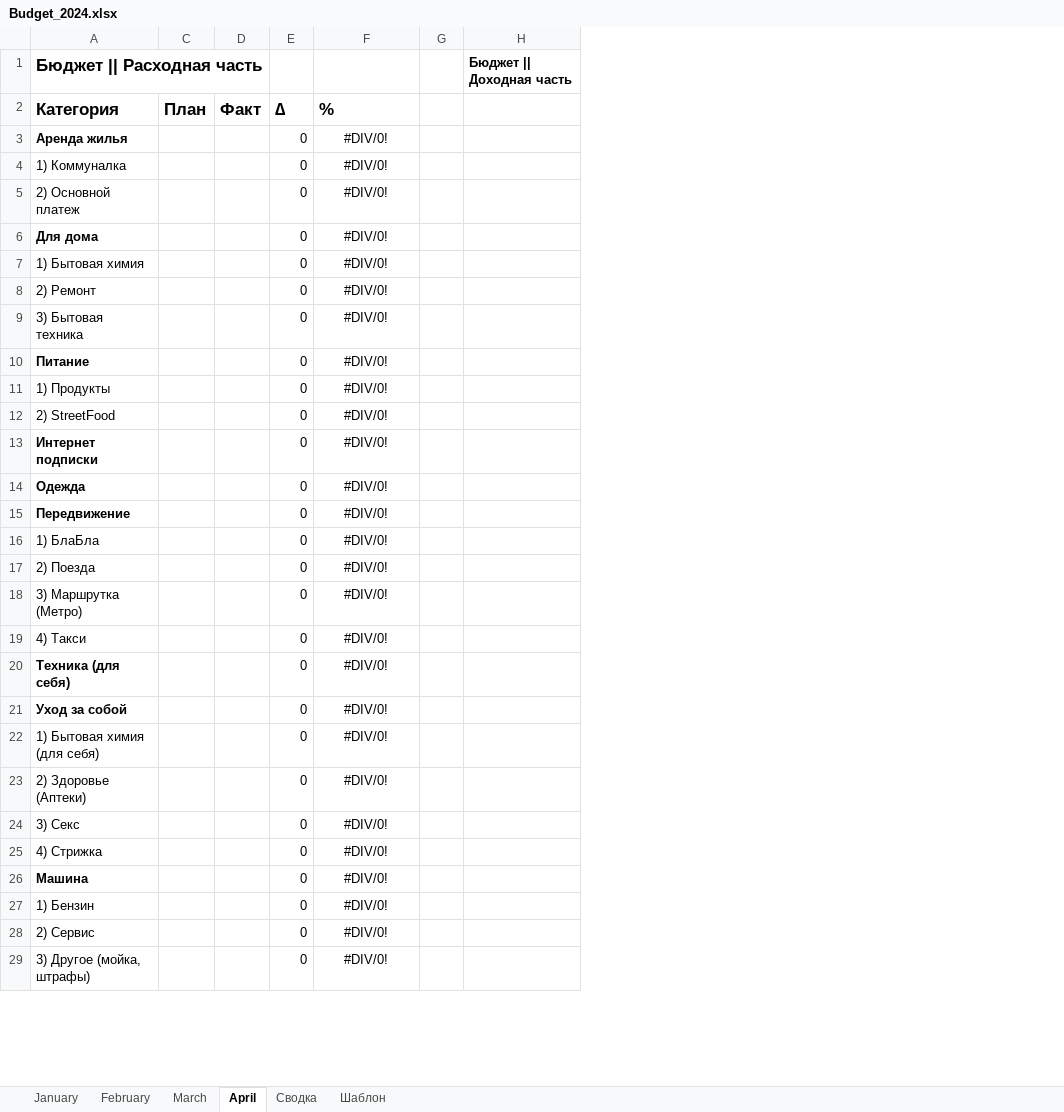
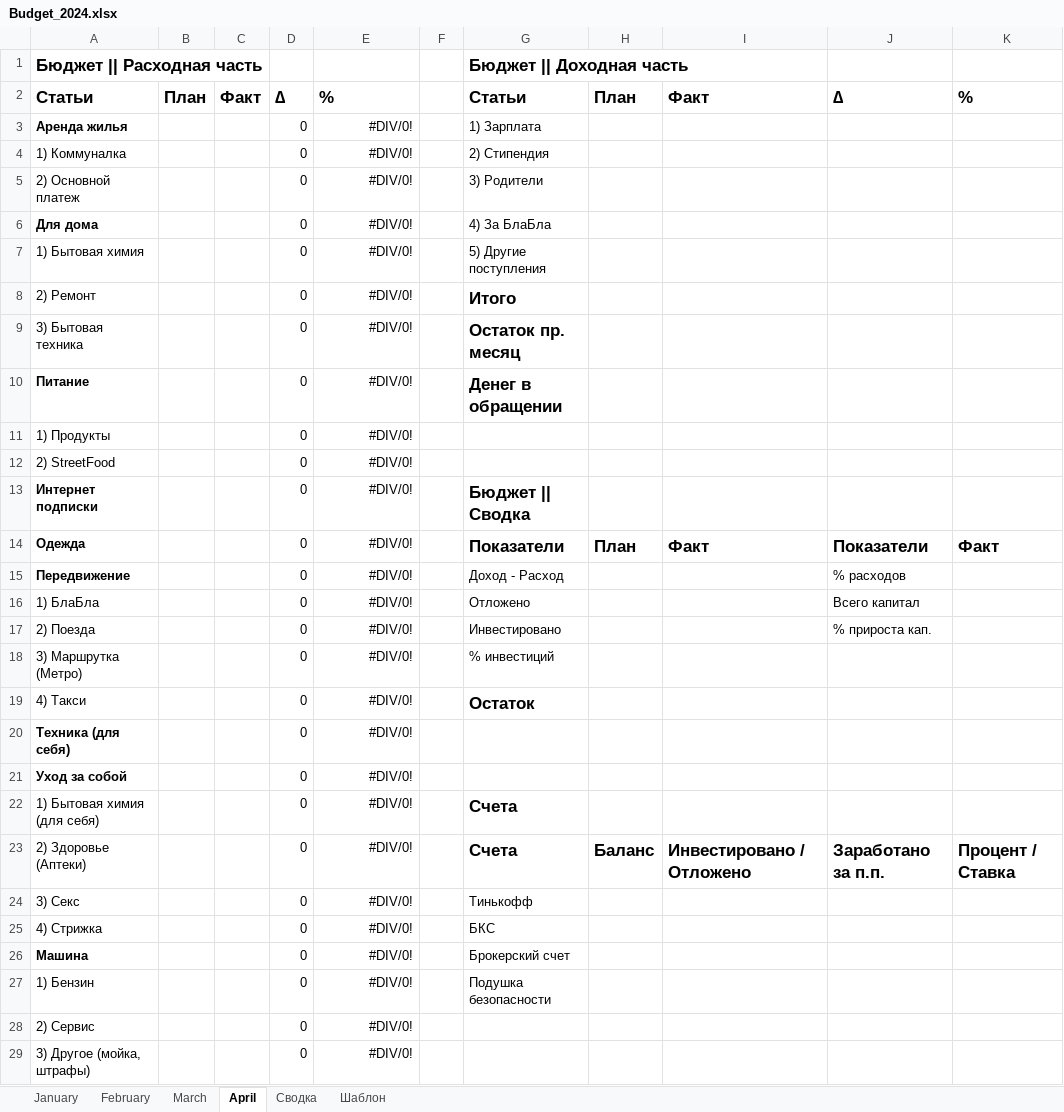
Before and after one commit to kodurd/budget_lamer, an Excel workbook: Budget_2024.xlsx, sheet April, drawn as a sheet; only a part is shown; values as stored, in another font and other column widths than the file's, no borders; removed rows and columns are numbered as before the commit, all else as after; the diff covers the shown part only; the diff names each change by its address in the sheet, - before the commit and + after, or states it on an @@ line.

```diff
--- a/Budget_2024.xlsx (sheet April)
+++ b/Budget_2024.xlsx (sheet April)
-column H, row 1: Бюджет || Доходная часть
+column G, rows 1-27: Бюджет || Доходная часть | Статьи | 1) Зарплата | 2) Стипендия | 3) Родители | 4) За БлаБла | 5) Другие поступления | Итого | Остаток пр. месяц | Денег в обращении |  |  | Бюджет || Сводка | Показатели | Доход - Расход | Отложено | Инвестировано | % инвестиций | Остаток |  |  | Счета | Счета | Тинькофф | БКС | Брокерский счет | Подушка безопасности
+column H, rows 2-23: План |  |  |  |  |  |  |  |  |  |  |  | План |  |  |  |  |  |  |  |  | Баланс
+column I, rows 2-23: Факт |  |  |  |  |  |  |  |  |  |  |  | Факт |  |  |  |  |  |  |  |  | Инвестировано / Отложено
+column J, rows 2-23: ∆ |  |  |  |  |  |  |  |  |  |  |  | Показатели | % расходов | Всего капитал | % прироста кап. |  |  |  |  |  | Заработано за п.п.
+column K, rows 2-23: % |  |  |  |  |  |  |  |  |  |  |  | Факт |  |  |  |  |  |  |  |  | Процент / Ставка
-A2: Категория
+A2: Статьи
-E3:E29 alignment: center
+E3:E29 alignment: right
```
Also changed, not shown: 2 edited cells and cell formats elsewhere in this sheet, formulas that keep their value, hidden cells, 6 other files.
